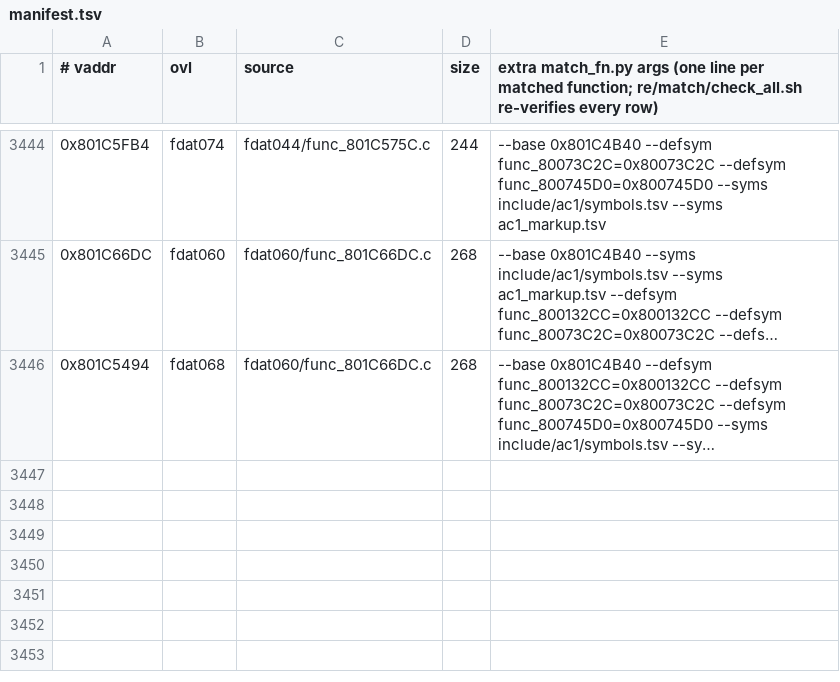
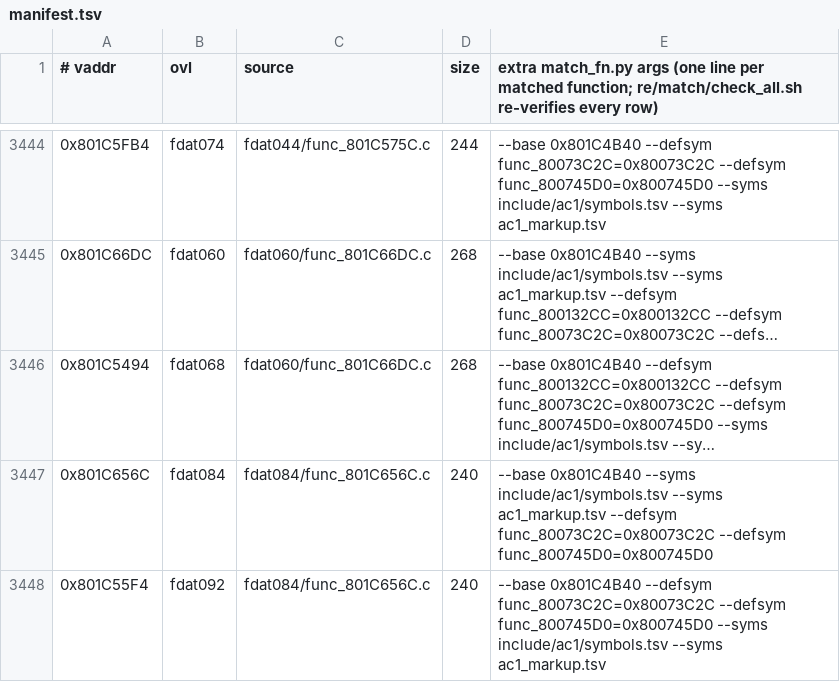
Before and after one commit to byroweb/AC1_RE, a TSV file: re/match/manifest.tsv, drawn as a sheet; only a part is shown, gaps mark what is left out; long unchanged cells end in …; the diff names each change by its address in the sheet, - before the commit and + after, or states it on an @@ line.

```diff
--- a/re/match/manifest.tsv
+++ b/re/match/manifest.tsv
+row 3447: 0x801C656C | fdat084 | fdat084/func_801C656C.c | 240 | --base 0x801C4B40 --syms include/ac1/symbols.tsv --syms ac1_markup.tsv --defsym func_80073C2C=0x80073C2C --defsym func_800745D0=0x800745D0
+row 3448: 0x801C55F4 | fdat092 | fdat084/func_801C656C.c | 240 | --base 0x801C4B40 --defsym func_80073C2C=0x80073C2C --defsym func_800745D0=0x800745D0 --syms include/ac1/symbols.tsv --syms ac1_markup.tsv
```
Also changed, not shown: re/match/twin_replay.tsv, tools/loop/ledger.tsv, 1 other file.
